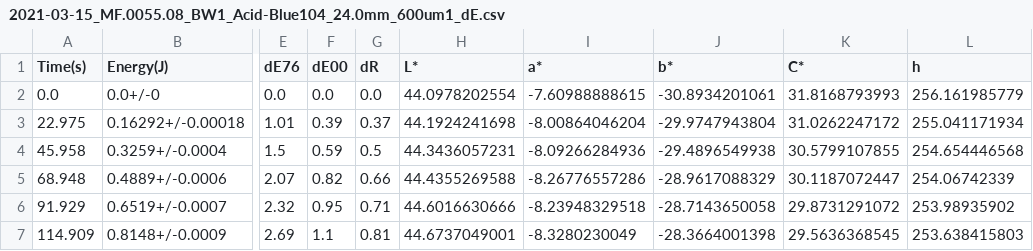
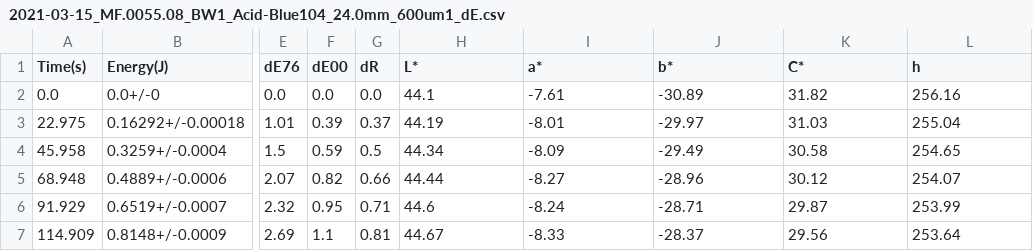
Before and after one commit to gustain/PhD, a CSV file: 2021-03-15_MF.0055.08_BW1_Acid-Blue104_24.0mm_600um1_dE.csv, drawn as a sheet; only a part is shown, gaps mark what is left out; the diff covers the shown part only; the diff names each change by its address in the sheet, - before the commit and + after, or states it on an @@ line.

```diff
--- a/2021-03-15_MF.0055.08_BW1_Acid-Blue104_24.0mm_600um1_dE.csv
+++ b/2021-03-15_MF.0055.08_BW1_Acid-Blue104_24.0mm_600um1_dE.csv
-H2 (L*): 44.0978202554
+H2 (L*): 44.1
-I2 (a*): -7.60988888615
+I2 (a*): -7.61
-J2 (b*): -30.8934201061
+J2 (b*): -30.89
-K2 (C*): 31.8168793993
+K2 (C*): 31.82
-L2 (h): 256.161985779
+L2 (h): 256.16
-H3 (L*): 44.1924241698
+H3 (L*): 44.19
-I3 (a*): -8.00864046204
+I3 (a*): -8.01
-J3 (b*): -29.9747943804
+J3 (b*): -29.97
-K3 (C*): 31.0262247172
+K3 (C*): 31.03
-L3 (h): 255.041171934
+L3 (h): 255.04
-H4 (L*): 44.3436057231
+H4 (L*): 44.34
-I4 (a*): -8.09266284936
+I4 (a*): -8.09
-J4 (b*): -29.4896549938
+J4 (b*): -29.49
-K4 (C*): 30.5799107855
+K4 (C*): 30.58
-L4 (h): 254.654446568
+L4 (h): 254.65
-H5 (L*): 44.4355269588
+H5 (L*): 44.44
-I5 (a*): -8.26776557286
+I5 (a*): -8.27
-J5 (b*): -28.9617088329
+J5 (b*): -28.96
-K5 (C*): 30.1187072447
+K5 (C*): 30.12
-L5 (h): 254.06742339
+L5 (h): 254.07
-H6 (L*): 44.6016630666
+H6 (L*): 44.6
-I6 (a*): -8.23948329518
+I6 (a*): -8.24
-J6 (b*): -28.7143650058
+J6 (b*): -28.71
-K6 (C*): 29.8731291072
+K6 (C*): 29.87
-L6 (h): 253.98935902
+L6 (h): 253.99
-H7 (L*): 44.6737049001
+H7 (L*): 44.67
-I7 (a*): -8.3280230049
+I7 (a*): -8.33
-J7 (b*): -28.3664001398
+J7 (b*): -28.37
-K7 (C*): 29.5636368545
+K7 (C*): 29.56
-L7 (h): 253.638415803
+L7 (h): 253.64
```
Also changed, not shown: 120 edited cells elsewhere in this file, 1 other file.
